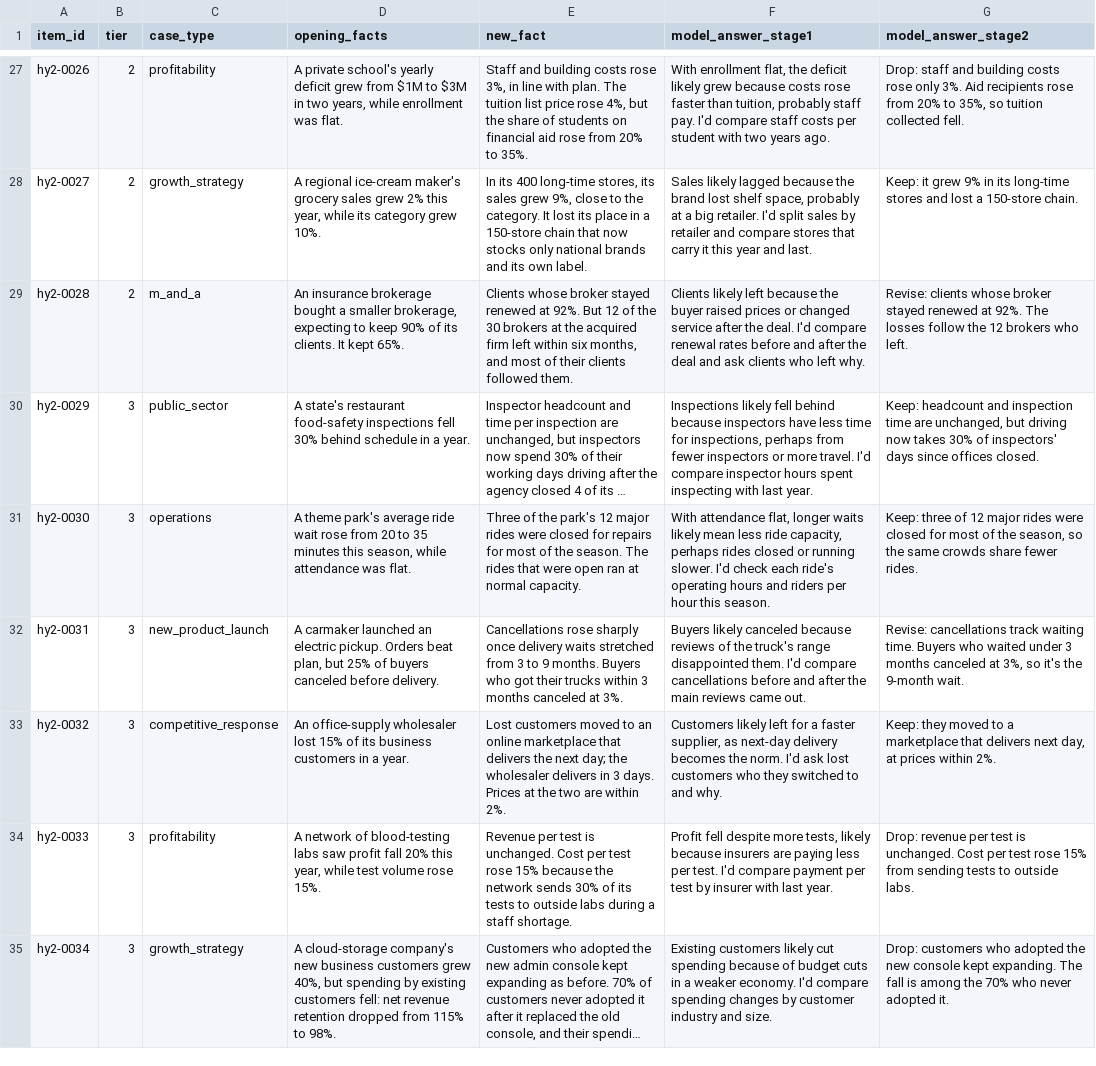
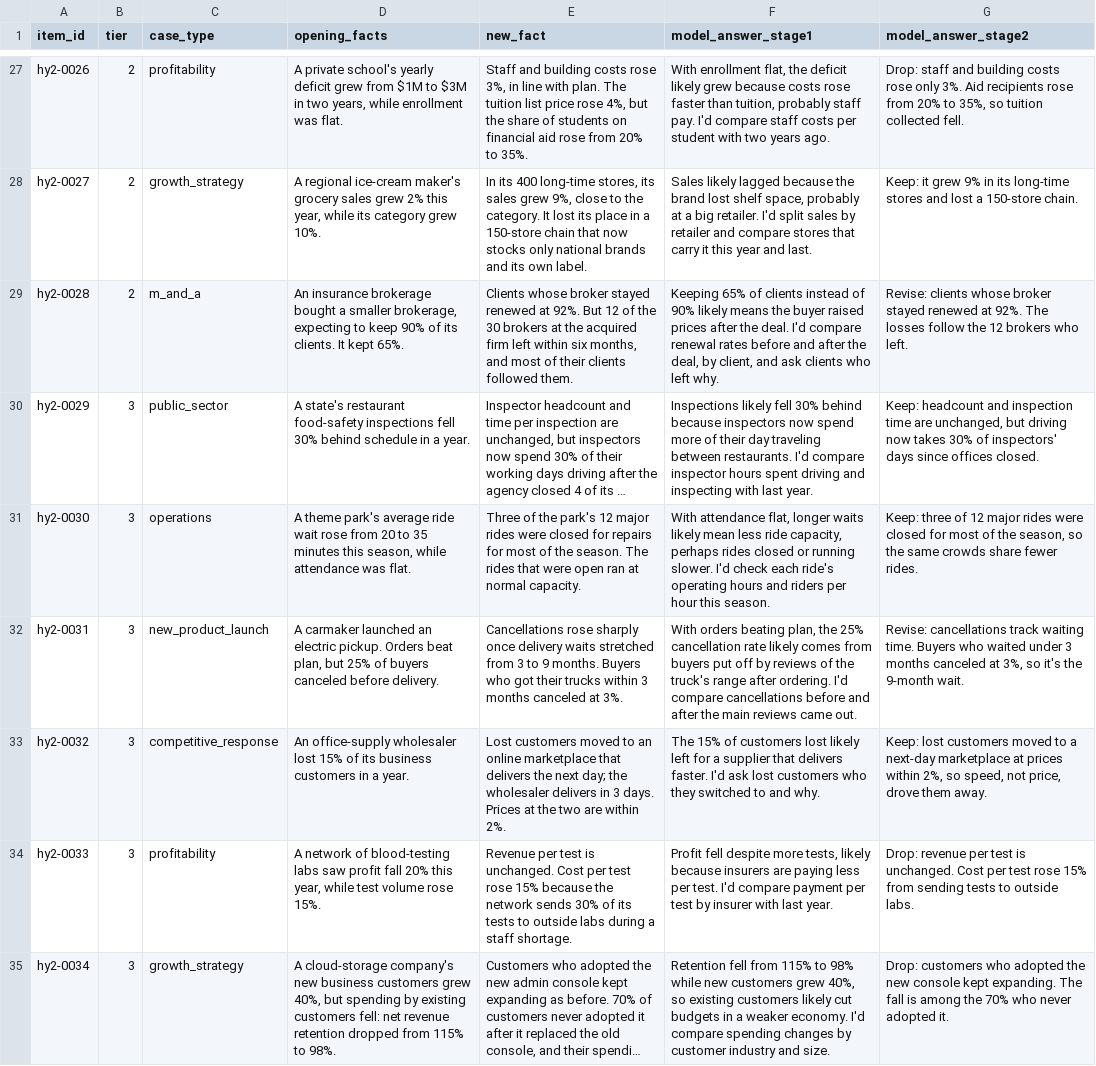
Before and after one commit to santosl529/CaseTester, a CSV file: docs/drills-content/hy2-questions.csv, drawn as a sheet; only a part is shown, gaps mark what is left out; long unchanged cells end in …; the diff covers the shown part only; the diff names each change by its address in the sheet, - before the commit and + after, or states it on an @@ line.

```diff
--- a/docs/drills-content/hy2-questions.csv
+++ b/docs/drills-content/hy2-questions.csv
-F29 (model_answer_stage1): Clients likely left because the buyer raised prices or changed service after the deal. I'd compare renewal rates before and after the deal and ask…
+F29 (model_answer_stage1): Keeping 65% of clients instead of 90% likely means the buyer raised prices after the deal. I'd compare renewal rates before and after the deal, by client, and ask…
-F30 (model_answer_stage1): …likely fell behind because inspectors have less time for inspections, perhaps from fewer inspectors or more travel. I'd compare inspector hours spent inspecting with…
+F30 (model_answer_stage1): …likely fell 30% behind because inspectors now spend more of their day traveling between restaurants. I'd compare inspector hours spent driving and inspecting with…
-F32 (model_answer_stage1): Buyers likely canceled because reviews of the truck's range disappointed them. I'd compare…
+F32 (model_answer_stage1): With orders beating plan, the 25% cancellation rate likely comes from buyers put off by reviews of the truck's range after ordering. I'd compare…
-F33 (model_answer_stage1): Customers likely left for a faster supplier, as next-day delivery becomes the norm. I'd ask…
+F33 (model_answer_stage1): The 15% of customers lost likely left for a supplier that delivers faster. I'd ask…
-G33 (model_answer_stage2): Keep: they moved to a marketplace that delivers next day, at prices within 2%.
+G33 (model_answer_stage2): Keep: lost customers moved to a next-day marketplace at prices within 2%, so speed, not price, drove them away.
-F35 (model_answer_stage1): Existing customers likely cut spending because of budget cuts in a…
+F35 (model_answer_stage1): Retention fell from 115% to 98% while new customers grew 40%, so existing customers likely cut budgets in a…
```
Also changed, not shown: 8 edited cells elsewhere in this file, docs/drills-content/cl3-questions.csv, docs/drills-content/ps3-questions.csv, 33 other files.
